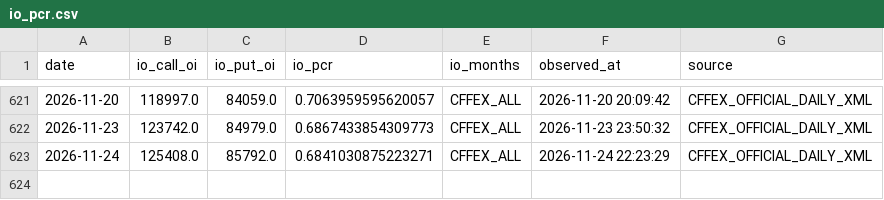
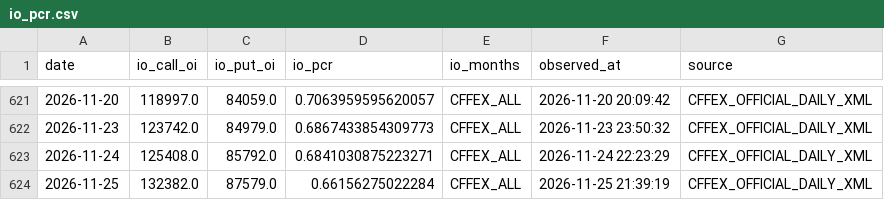
Before and after one commit to zitanjian/hs300-pcr-web, a CSV file: data/io_pcr.csv, drawn as a sheet; only a part is shown, gaps mark what is left out; the diff names each change by its address in the sheet, - before the commit and + after, or states it on an @@ line.

```diff
--- a/data/io_pcr.csv
+++ b/data/io_pcr.csv
+row 624: 2026-11-25 | 132382.0 | 87579.0 | 0.66156275022284 | CFFEX_ALL | 2026-11-25 21:39:19 | CFFEX_OFFICIAL_DAILY_XML
```
Also changed, not shown: data/etf_pcr.csv, data/hs300.csv, 1 other file.
